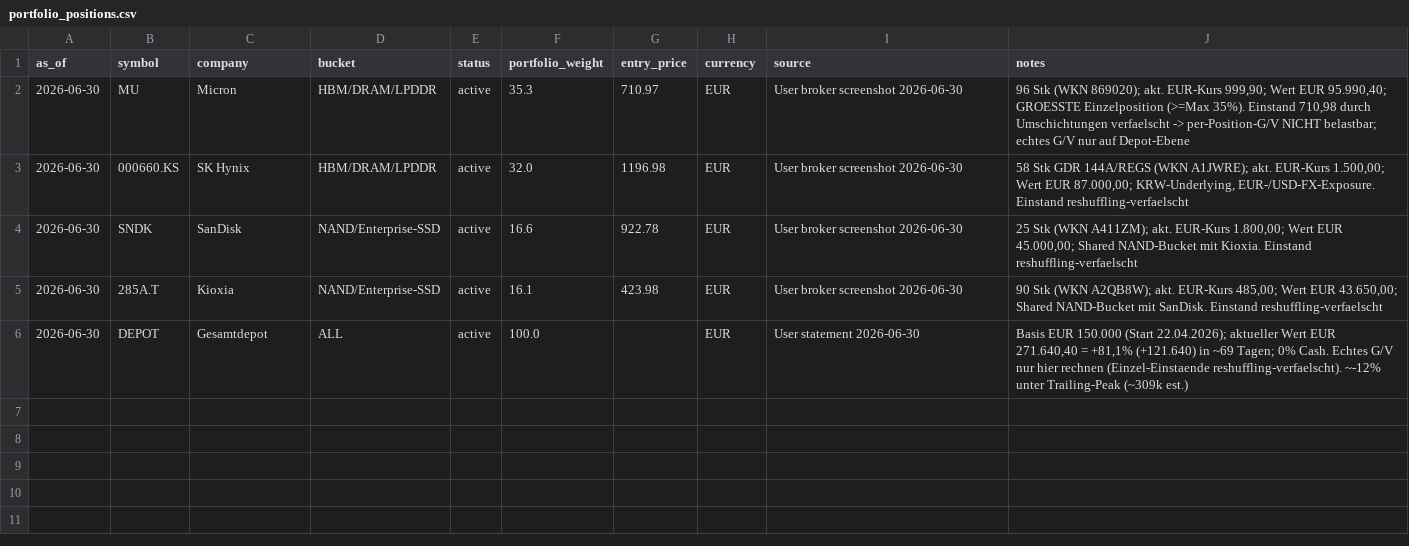
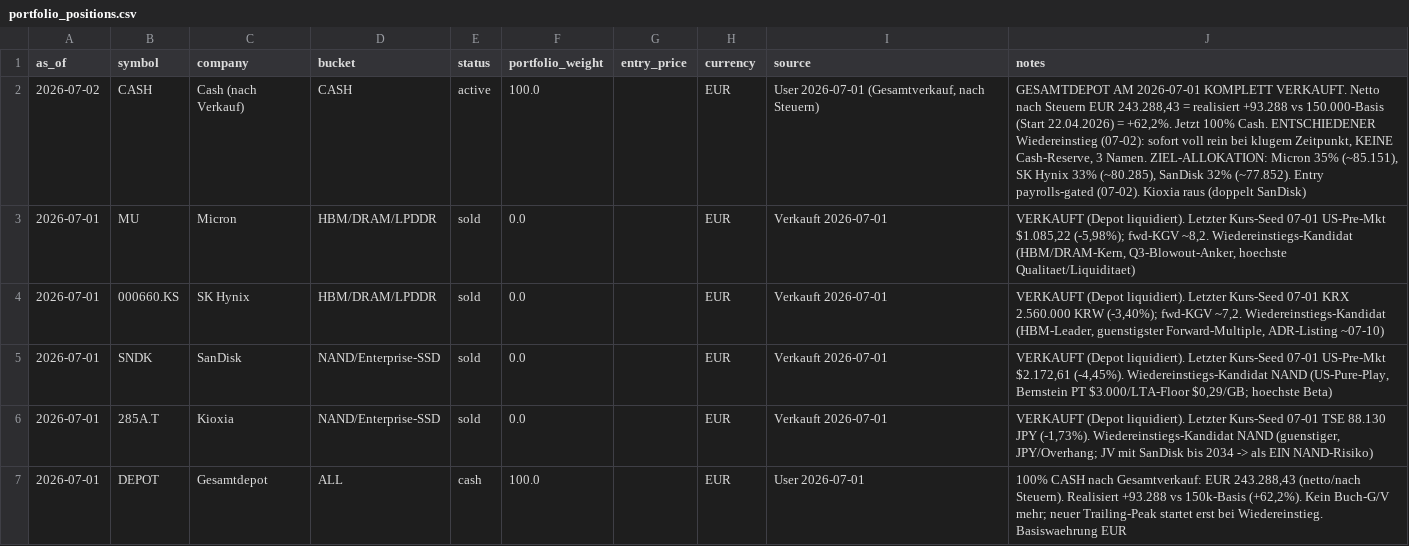
Before and after one commit to peterschuhknecht/aktienanalyse, a CSV file: 05_data/portfolio_positions.csv, drawn as a sheet.

```diff
--- a/05_data/portfolio_positions.csv
+++ b/05_data/portfolio_positions.csv
@@ -1,6 +1,7 @@
 as_of,symbol,company,bucket,status,portfolio_weight,entry_price,currency,source,notes
-"2026-06-30",MU,"Micron","HBM/DRAM/LPDDR",active,35.3,710.97,EUR,"User broker screenshot 2026-06-30","96 Stk (WKN 869020); akt. EUR-Kurs 999,90; Wert EUR 95.990,40; GROESSTE Einzelposition (>=Max 35%). Einstand 710,98 durch Umschichtungen verfaelscht -> per-Position-G/V NICHT belastbar; echtes G/V nur auf Depot-Ebene"
-"2026-06-30",000660.KS,"SK Hynix","HBM/DRAM/LPDDR",active,32.0,1196.98,EUR,"User broker screenshot 2026-06-30","58 Stk GDR 144A/REGS (WKN A1JWRE); akt. EUR-Kurs 1.500,00; Wert EUR 87.000,00; KRW-Underlying, EUR-/USD-FX-Exposure. Einstand reshuffling-verfaelscht"
-"2026-06-30",SNDK,"SanDisk","NAND/Enterprise-SSD",active,16.6,922.78,EUR,"User broker screenshot 2026-06-30","25 Stk (WKN A411ZM); akt. EUR-Kurs 1.800,00; Wert EUR 45.000,00; Shared NAND-Bucket mit Kioxia. Einstand reshuffling-verfaelscht"
-"2026-06-30",285A.T,"Kioxia","NAND/Enterprise-SSD",active,16.1,423.98,EUR,"User broker screenshot 2026-06-30","90 Stk (WKN A2QB8W); akt. EUR-Kurs 485,00; Wert EUR 43.650,00; Shared NAND-Bucket mit SanDisk. Einstand reshuffling-verfaelscht"
-"2026-06-30",DEPOT,"Gesamtdepot","ALL",active,100.0,,EUR,"User statement 2026-06-30","Basis EUR 150.000 (Start 22.04.2026); aktueller Wert EUR 271.640,40 = +81,1% (+121.640) in ~69 Tagen; 0% Cash. Echtes G/V nur hier rechnen (Einzel-Einstaende reshuffling-verfaelscht). ~-12% unter Trailing-Peak (~309k est.)"
+"2026-07-02",CASH,"Cash (nach Verkauf)","CASH",active,100.0,,EUR,"User 2026-07-01 (Gesamtverkauf, nach Steuern)","GESAMTDEPOT AM 2026-07-01 KOMPLETT VERKAUFT. Netto nach Steuern EUR 243.288,43 = realisiert +93.288 vs 150.000-Basis (Start 22.04.2026) = +62,2%. Jetzt 100% Cash. ENTSCHIEDENER Wiedereinstieg (07-02): sofort voll rein bei klugem Zeitpunkt, KEINE Cash-Reserve, 3 Namen. ZIEL-ALLOKATION: Micron 35% (~85.151), SK Hynix 33% (~80.285), SanDisk 32% (~77.852). Entry payrolls-gated (07-02). Kioxia raus (doppelt SanDisk)"
+"2026-07-01",MU,"Micron","HBM/DRAM/LPDDR",sold,0.0,,EUR,"Verkauft 2026-07-01","VERKAUFT (Depot liquidiert). Letzter Kurs-Seed 07-01 US-Pre-Mkt $1.085,22 (-5,98%); fwd-KGV ~8,2. Wiedereinstiegs-Kandidat (HBM/DRAM-Kern, Q3-Blowout-Anker, hoechste Qualitaet/Liquiditaet)"
+"2026-07-01",000660.KS,"SK Hynix","HBM/DRAM/LPDDR",sold,0.0,,EUR,"Verkauft 2026-07-01","VERKAUFT (Depot liquidiert). Letzter Kurs-Seed 07-01 KRX 2.560.000 KRW (-3,40%); fwd-KGV ~7,2. Wiedereinstiegs-Kandidat (HBM-Leader, guenstigster Forward-Multiple, ADR-Listing ~07-10)"
+"2026-07-01",SNDK,"SanDisk","NAND/Enterprise-SSD",sold,0.0,,EUR,"Verkauft 2026-07-01","VERKAUFT (Depot liquidiert). Letzter Kurs-Seed 07-01 US-Pre-Mkt $2.172,61 (-4,45%). Wiedereinstiegs-Kandidat NAND (US-Pure-Play, Bernstein PT $3.000/LTA-Floor $0,29/GB; hoechste Beta)"
+"2026-07-01",285A.T,"Kioxia","NAND/Enterprise-SSD",sold,0.0,,EUR,"Verkauft 2026-07-01","VERKAUFT (Depot liquidiert). Letzter Kurs-Seed 07-01 TSE 88.130 JPY (-1,73%). Wiedereinstiegs-Kandidat NAND (guenstiger, JPY/Overhang; JV mit SanDisk bis 2034 -> als EIN NAND-Risiko)"
+"2026-07-01",DEPOT,"Gesamtdepot","ALL",cash,100.0,,EUR,"User 2026-07-01","100% CASH nach Gesamtverkauf: EUR 243.288,43 (netto/nach Steuern). Realisiert +93.288 vs 150k-Basis (+62,2%). Kein Buch-G/V mehr; neuer Trailing-Peak startet erst bei Wiedereinstieg. Basiswaehrung EUR"
```
Also changed, not shown: 05_data/covered_symbols.csv, 05_data/latest_news.csv, 53 other files.
